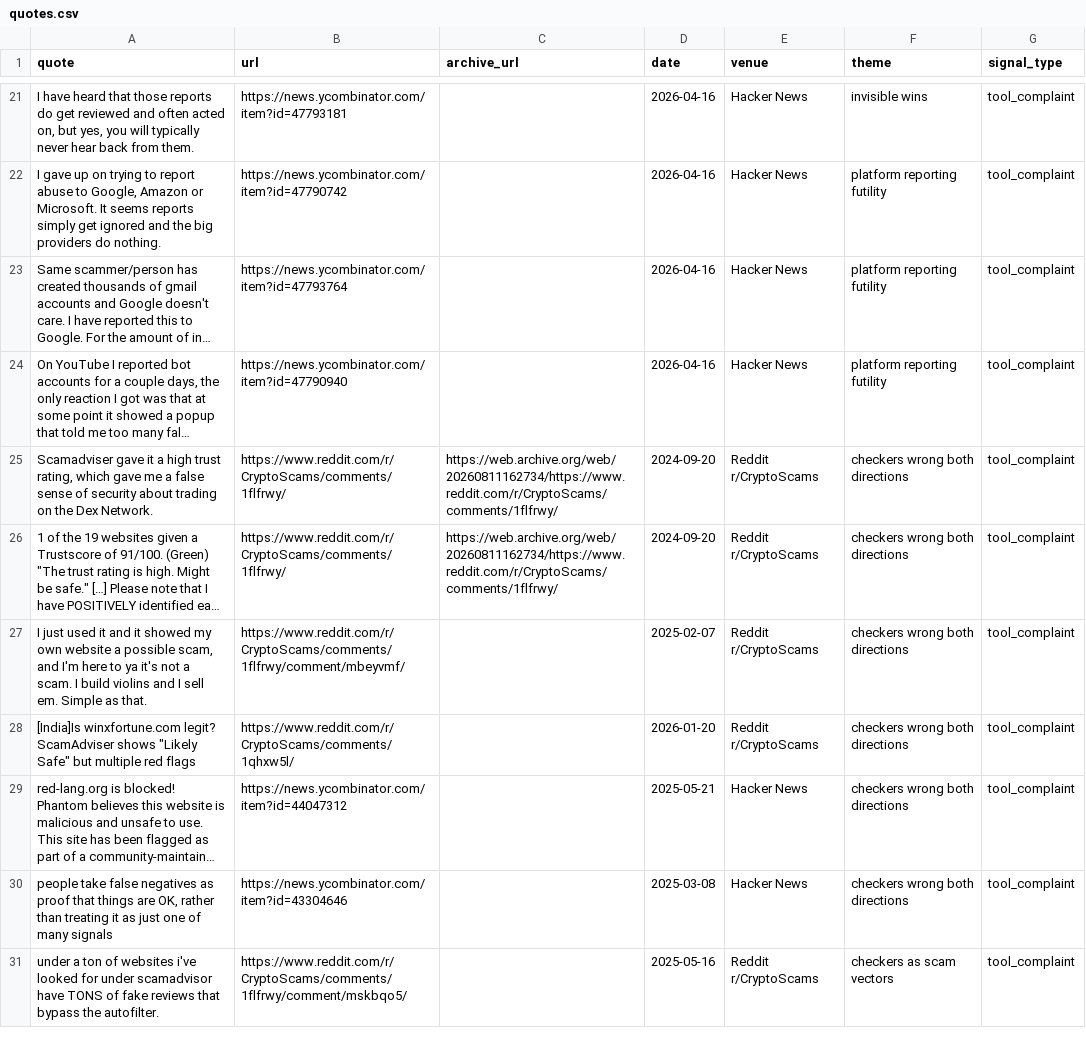
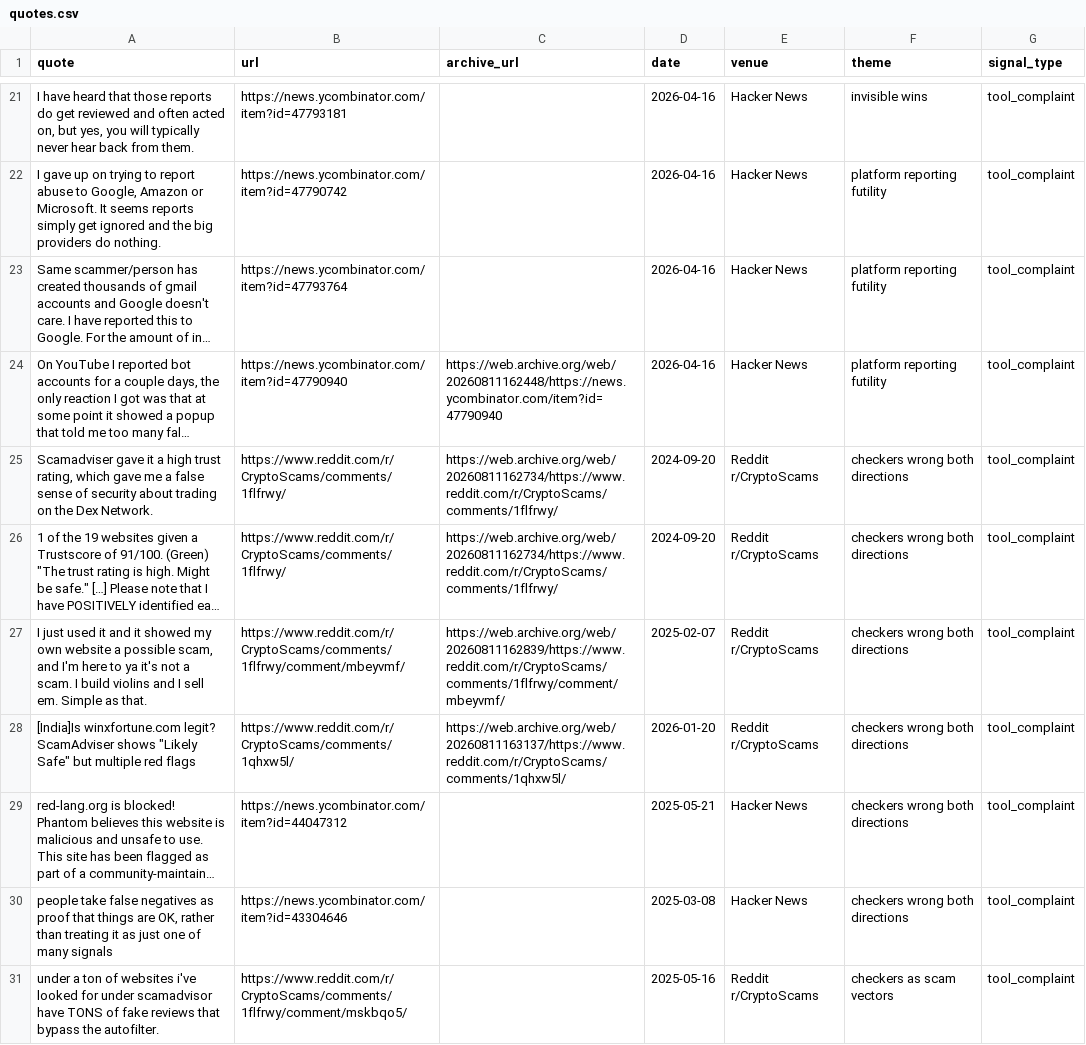
Before and after one commit to mitulgajera16/BTCSCAM, a CSV file: docs/research/evidence/quotes.csv, drawn as a sheet; only a part is shown, gaps mark what is left out; long unchanged cells end in …; the diff covers the shown part only; the diff names each change by its address in the sheet, - before the commit and + after, or states it on an @@ line.

```diff
--- a/docs/research/evidence/quotes.csv
+++ b/docs/research/evidence/quotes.csv
-C24 (archive_url): (empty)
+C24 (archive_url): https://web.archive.org/web/20260811162448/https://news.ycombinator.com/item?id=47790940
-C27 (archive_url): (empty)
+C27 (archive_url): https://web.archive.org/web/20260811162839/https://www.reddit.com/r/CryptoScams/comments/1flfrwy/comment/mbeyvmf/
-C28 (archive_url): (empty)
+C28 (archive_url): https://web.archive.org/web/20260811163137/https://www.reddit.com/r/CryptoScams/comments/1qhxw5l/
```
Also changed, not shown: 4 edited cells elsewhere in this file, 31 other files.
